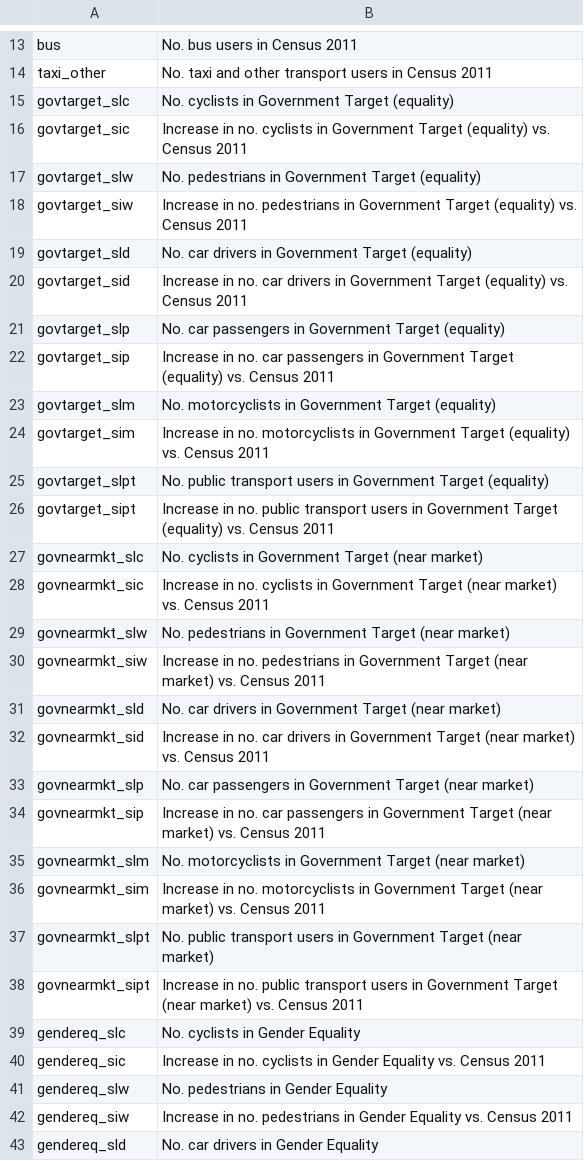
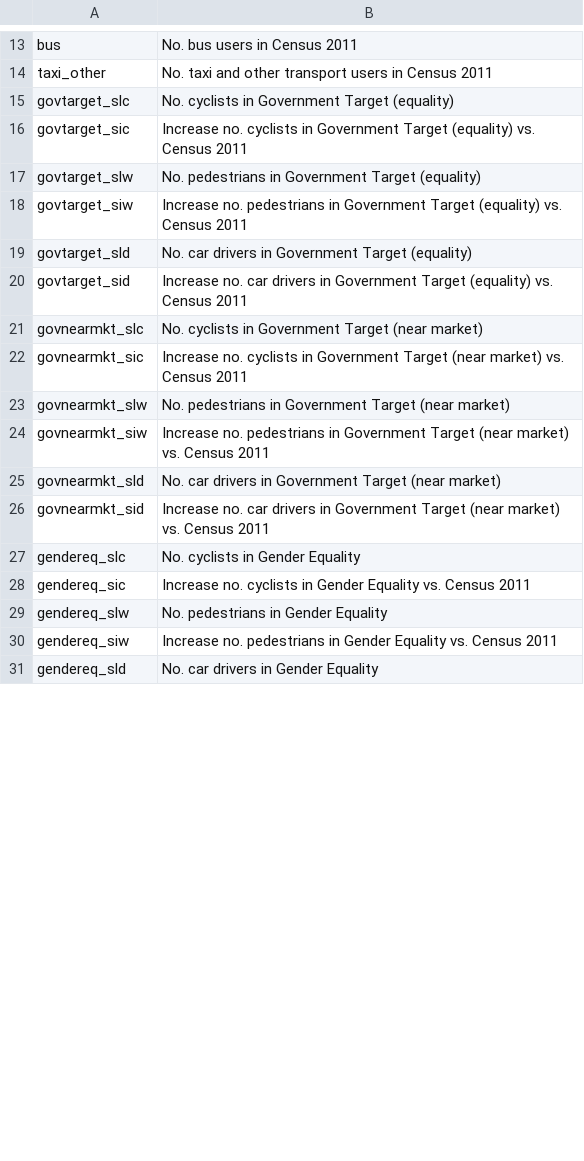
Before and after one commit to npct/pct-shiny, a CSV file: regions_www/www/static/02_codebooks/commute/z_codebook.csv, drawn as a sheet; only a part is shown, gaps mark what is left out; the diff covers the shown part only.

Commit message:
git z codebook

```diff
--- a/regions_www/www/static/02_codebooks/commute/z_codebook.csv
+++ b/regions_www/www/static/02_codebooks/commute/z_codebook.csv
@@ -15,29 +15,17 @@ taxi_other,No. taxi and other transport users in Census 2011
 govtarget_slc,No. cyclists in Government Target (equality)
-govtarget_sic,Increase in no. cyclists in Government Target (equality) vs. Census 2011
+govtarget_sic,Increase no. cyclists in Government Target (equality) vs. Census 2011
 govtarget_slw,No. pedestrians in Government Target (equality)
-govtarget_siw,Increase in no. pedestrians in Government Target (equality) vs. Census 2011
+govtarget_siw,Increase no. pedestrians in Government Target (equality) vs. Census 2011
 govtarget_sld,No. car drivers in Government Target (equality)
-govtarget_sid,Increase in no. car drivers in Government Target (equality) vs. Census 2011
-govtarget_slp,No. car passengers in Government Target (equality)
-govtarget_sip,Increase in no. car passengers in Government Target (equality) vs. Census 2011
-govtarget_slm,No. motorcyclists in Government Target (equality)
-govtarget_sim,Increase in no. motorcyclists in Government Target (equality) vs. Census 2011
-govtarget_slpt,No. public transport users in Government Target (equality)
-govtarget_sipt,Increase in no. public transport users in Government Target (equality) vs. Census 2011
+govtarget_sid,Increase no. car drivers in Government Target (equality) vs. Census 2011
 govnearmkt_slc,No. cyclists in Government Target (near market)
-govnearmkt_sic,Increase in no. cyclists in Government Target (near market) vs. Census 2011
+govnearmkt_sic,Increase no. cyclists in Government Target (near market) vs. Census 2011
 govnearmkt_slw,No. pedestrians in Government Target (near market)
-govnearmkt_siw,Increase in no. pedestrians in Government Target (near market) vs. Census 2011
+govnearmkt_siw,Increase no. pedestrians in Government Target (near market) vs. Census 2011
 govnearmkt_sld,No. car drivers in Government Target (near market)
-govnearmkt_sid,Increase in no. car drivers in Government Target (near market) vs. Census 2011
-govnearmkt_slp,No. car passengers in Government Target (near market)
-govnearmkt_sip,Increase in no. car passengers in Government Target (near market) vs. Census 2011
-govnearmkt_slm,No. motorcyclists in Government Target (near market)
-govnearmkt_sim,Increase in no. motorcyclists in Government Target (near market) vs. Census 2011
-govnearmkt_slpt,No. public transport users in Government Target (near market)
-govnearmkt_sipt,Increase in no. public transport users in Government Target (near market) vs. Census 2011
+govnearmkt_sid,Increase no. car drivers in Government Target (near market) vs. Census 2011
 gendereq_slc,No. cyclists in Gender Equality
-gendereq_sic,Increase in no. cyclists in Gender Equality vs. Census 2011
+gendereq_sic,Increase no. cyclists in Gender Equality vs. Census 2011
 gendereq_slw,No. pedestrians in Gender Equality
-gendereq_siw,Increase in no. pedestrians in Gender Equality vs. Census 2011
+gendereq_siw,Increase no. pedestrians in Gender Equality vs. Census 2011
 gendereq_sld,No. car drivers in Gender Equality
```
Also changed, not shown: 20 added rows, 52 removed rows and 22 edited cells elsewhere in this file.
